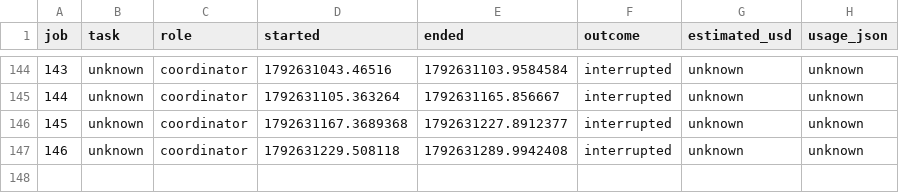
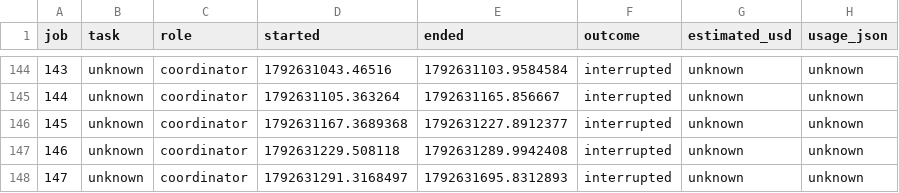
Before and after one commit to ZaytaM/log-gas-lean, a TSV file: state/campaign-usage.tsv, drawn as a sheet; only a part is shown, gaps mark what is left out.

Commit message:
Report main theorem campaign progress and usage

```diff
--- a/state/campaign-usage.tsv
+++ b/state/campaign-usage.tsv
@@ -147 +147,2 @@ job	task	role	started	ended	outcome	estimated_usd	usage_json
 146	unknown	coordinator	1792631229.508118	1792631289.9942408	interrupted	unknown	unknown
+147	unknown	coordinator	1792631291.3168497	1792631695.8312893	interrupted	unknown	unknown
```
Also changed, not shown: 1 other file.
